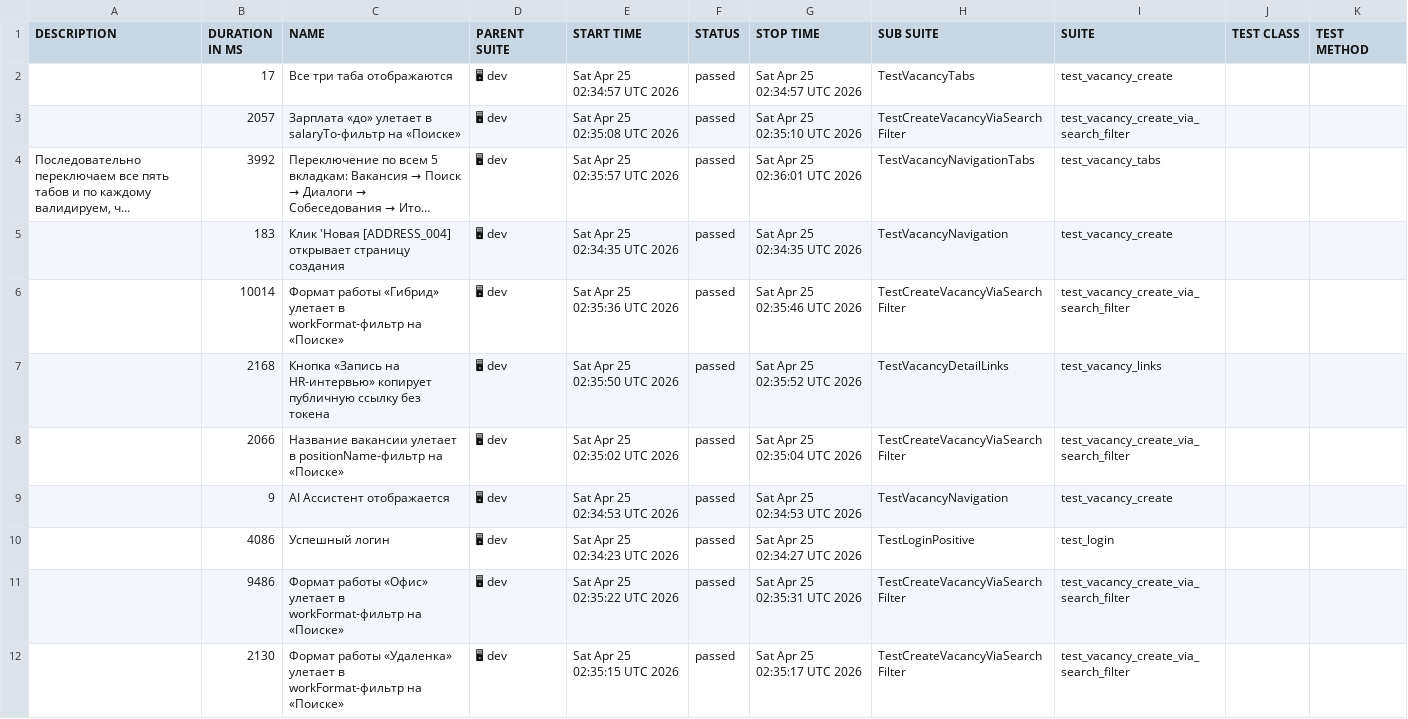
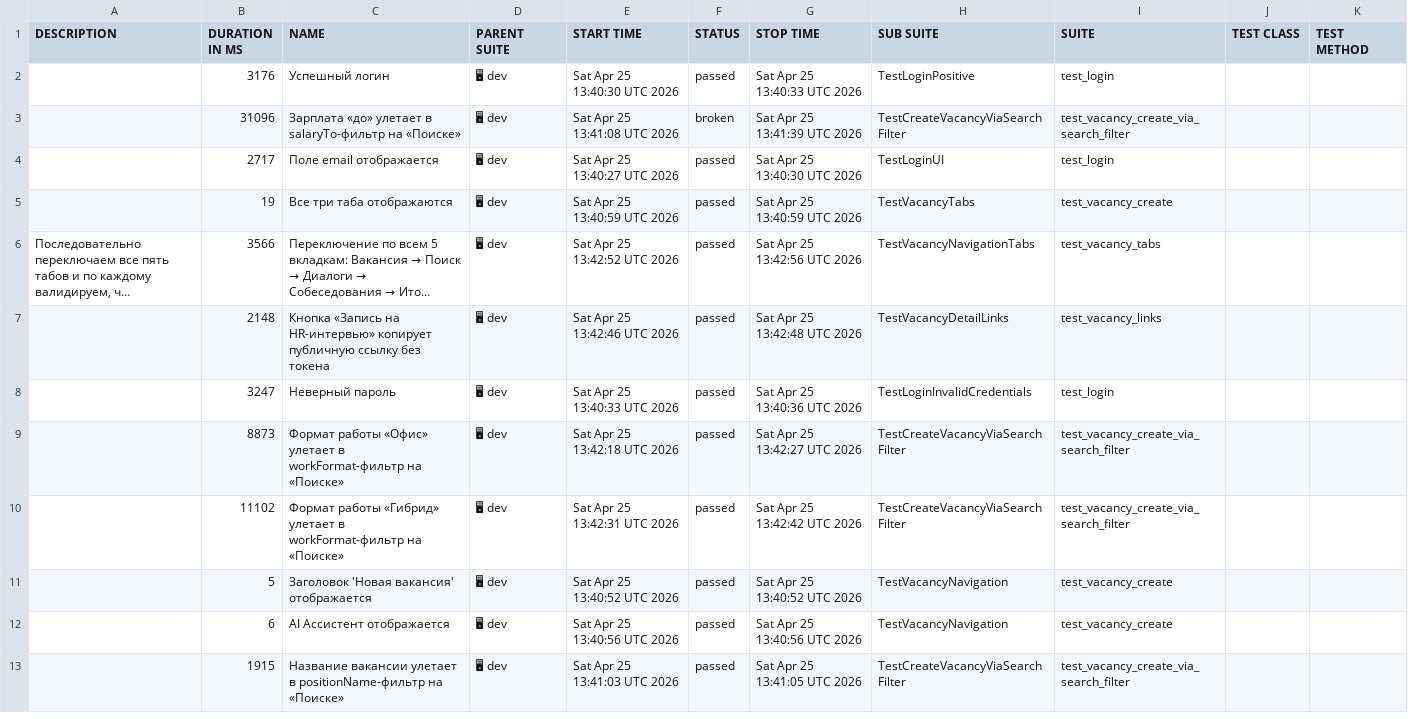
Before and after one commit to Aliapiat/relevanter_tests, a CSV file: dev/data/suites.csv, drawn as a sheet; only a part is shown; long unchanged cells end in …; removed rows and columns are numbered as before the commit, all else as after; the diff covers the shown part only; the diff names each change by its address in the sheet, - before the commit and + after, or states it on an @@ line.

```diff
--- a/dev/data/suites.csv
+++ b/dev/data/suites.csv
+row 2:  | 3176 | Успешный логин | 🖥 dev | Sat Apr 25 13:40:30 UTC 2026 | passed | Sat Apr 25 13:40:33 UTC 2026 | TestLoginPositive | test_login
+row 3:  | 31096 | Зарплата «до» улетает в salaryTo-фильтр на «Поиске» | 🖥 dev | Sat Apr 25 13:41:08 UTC 2026 | broken | Sat Apr 25 13:41:39 UTC 2026 | TestCreateVacancyViaSearchFilter | test_vacancy_create_via_search_filter
+row 4:  | 2717 | Поле email отображается | 🖥 dev | Sat Apr 25 13:40:27 UTC 2026 | passed | Sat Apr 25 13:40:30 UTC 2026 | TestLoginUI | test_login
-B5 (DURATION IN MS): 17
+B5 (DURATION IN MS): 19
-E5 (START TIME): Sat Apr 25 02:34:57 UTC 2026
+E5 (START TIME): Sat Apr 25 13:40:59 UTC 2026
-G5 (STOP TIME): Sat Apr 25 02:34:57 UTC 2026
+G5 (STOP TIME): Sat Apr 25 13:40:59 UTC 2026
-row 3:  | 2057 | Зарплата «до» улетает в salaryTo-фильтр на «Поиске» | 🖥 dev | Sat Apr 25 02:35:08 UTC 2026 | passed | Sat Apr 25 02:35:10 UTC 2026 | TestCreateVacancyViaSearchFilter | test_vacancy_create_via_search_filter
-B6 (DURATION IN MS): 3992
+B6 (DURATION IN MS): 3566
-E6 (START TIME): Sat Apr 25 02:35:57 UTC 2026
+E6 (START TIME): Sat Apr 25 13:42:52 UTC 2026
-G6 (STOP TIME): Sat Apr 25 02:36:01 UTC 2026
+G6 (STOP TIME): Sat Apr 25 13:42:56 UTC 2026
-row 5:  | 183 | Клик 'Новая [ADDRESS_004] открывает страницу создания | 🖥 dev | Sat Apr 25 02:34:35 UTC 2026 | passed | Sat Apr 25 02:34:35 UTC 2026 | TestVacancyNavigation | test_vacancy_create
-row 6:  | 10014 | Формат работы «Гибрид» улетает в workFormat-фильтр на «Поиске» | 🖥 dev | Sat Apr 25 02:35:36 UTC 2026 | passed | Sat Apr 25 02:35:46 UTC 2026 | TestCreateVacancyViaSearchFilter | test_vacancy_create_via_search_filter
-B7 (DURATION IN MS): 2168
+B7 (DURATION IN MS): 2148
-E7 (START TIME): Sat Apr 25 02:35:50 UTC 2026
+E7 (START TIME): Sat Apr 25 13:42:46 UTC 2026
-G7 (STOP TIME): Sat Apr 25 02:35:52 UTC 2026
+G7 (STOP TIME): Sat Apr 25 13:42:48 UTC 2026
+row 8:  | 3247 | Неверный пароль | 🖥 dev | Sat Apr 25 13:40:33 UTC 2026 | passed | Sat Apr 25 13:40:36 UTC 2026 | TestLoginInvalidCredentials | test_login
-B9 (DURATION IN MS): 2066
+B9 (DURATION IN MS): 8873
-C9 (NAME): Название вакансии улетает в positionName-фильтр на «Поиске»
+C9 (NAME): Формат работы «Офис» улетает в workFormat-фильтр на «Поиске»
-E9 (START TIME): Sat Apr 25 02:35:02 UTC 2026
+E9 (START TIME): Sat Apr 25 13:42:18 UTC 2026
-G9 (STOP TIME): Sat Apr 25 02:35:04 UTC 2026
+G9 (STOP TIME): Sat Apr 25 13:42:27 UTC 2026
+row 10:  | 11102 | Формат работы «Гибрид» улетает в workFormat-фильтр на «Поиске» | 🖥 dev | Sat Apr 25 13:42:31 UTC 2026 | passed | Sat Apr 25 13:42:42 UTC 2026 | TestCreateVacancyViaSearchFilter | test_vacancy_create_via_search_filter
+row 11:  | 5 | Заголовок 'Новая вакансия' отображается | 🖥 dev | Sat Apr 25 13:40:52 UTC 2026 | passed | Sat Apr 25 13:40:52 UTC 2026 | TestVacancyNavigation | test_vacancy_create
-B12 (DURATION IN MS): 9
+B12 (DURATION IN MS): 6
-E12 (START TIME): Sat Apr 25 02:34:53 UTC 2026
+E12 (START TIME): Sat Apr 25 13:40:56 UTC 2026
-G12 (STOP TIME): Sat Apr 25 02:34:53 UTC 2026
+G12 (STOP TIME): Sat Apr 25 13:40:56 UTC 2026
-row 10:  | 4086 | Успешный логин | 🖥 dev | Sat Apr 25 02:34:23 UTC 2026 | passed | Sat Apr 25 02:34:27 UTC 2026 | TestLoginPositive | test_login
-row 11:  | 9486 | Формат работы «Офис» улетает в workFormat-фильтр на «Поиске» | 🖥 dev | Sat Apr 25 02:35:22 UTC 2026 | passed | Sat Apr 25 02:35:31 UTC 2026 | TestCreateVacancyViaSearchFilter | test_vacancy_create_via_search_filter
-B13 (DURATION IN MS): 2130
+B13 (DURATION IN MS): 1915
-C13 (NAME): Формат работы «Удаленка» улетает в workFormat-фильтр на «Поиске»
+C13 (NAME): Название вакансии улетает в positionName-фильтр на «Поиске»
-E13 (START TIME): Sat Apr 25 02:35:15 UTC 2026
+E13 (START TIME): Sat Apr 25 13:41:03 UTC 2026
-G13 (STOP TIME): Sat Apr 25 02:35:17 UTC 2026
+G13 (STOP TIME): Sat Apr 25 13:41:05 UTC 2026
```
Also changed, not shown: 1 added row, 2 removed rows and 7 edited cells elsewhere in this file, dev/data/behaviors.csv, 53 other files.
